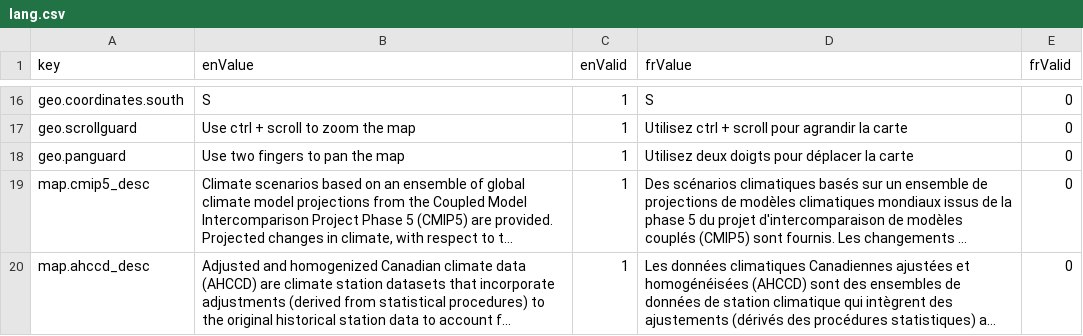
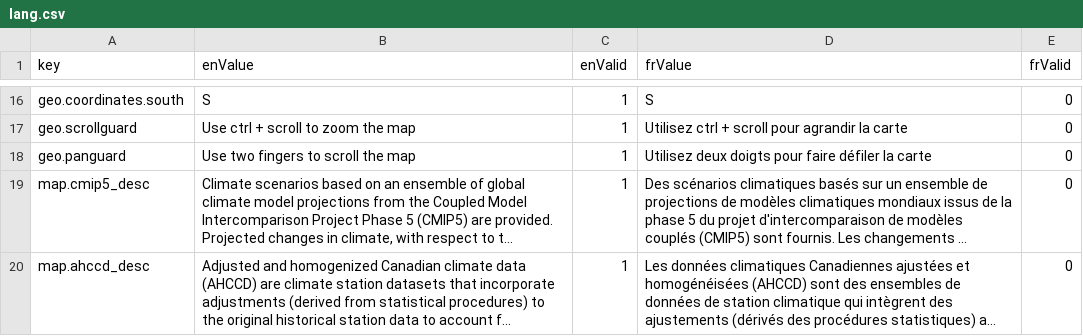
Before and after one commit to milespetrov/cccs, a CSV file: src/lang/lang.csv, drawn as a sheet; only a part is shown, gaps mark what is left out; long unchanged cells end in …; the diff names each change by its address in the sheet, - before the commit and + after, or states it on an @@ line.

```diff
--- a/src/lang/lang.csv
+++ b/src/lang/lang.csv
-B18 (enValue): Use two fingers to pan the map
+B18 (enValue): Use two fingers to scroll the map
-D18 (frValue): …doigts pour déplacer la carte
+D18 (frValue): …doigts pour faire défiler la carte
```
Also changed, not shown: 2 other files.
